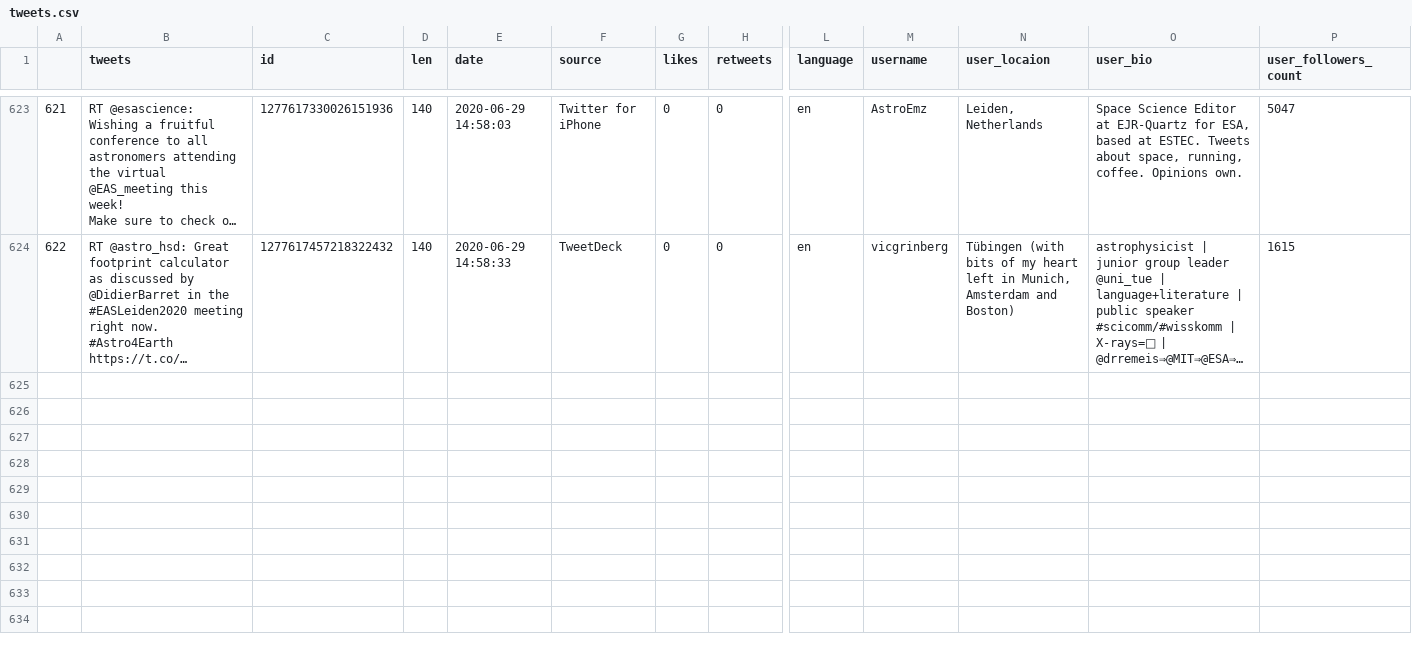
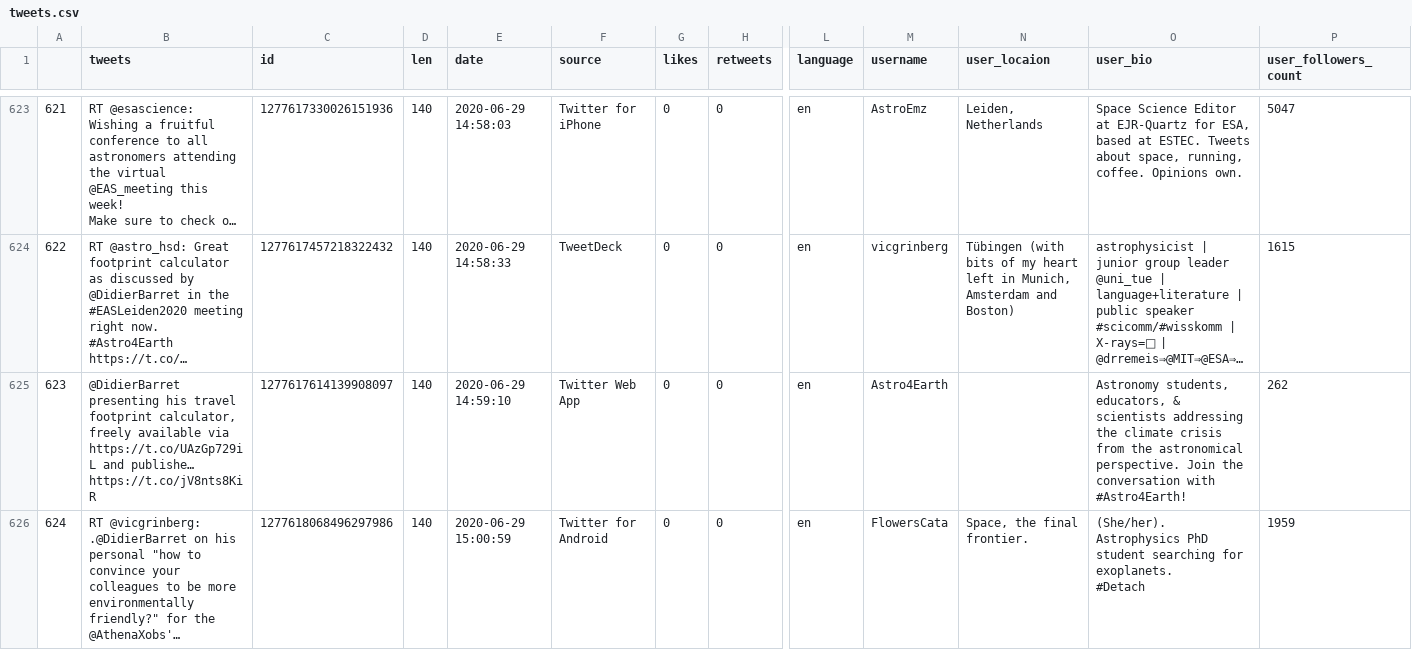
Before and after one commit to akashlives/projecteas2020, a CSV file: tweets.csv, drawn as a sheet; only a part is shown, gaps mark what is left out; long unchanged cells end in …; rows hold the shown columns only; ↵ is a line break in a cell; the diff covers the shown part only; the diff names each change by its address in the sheet, - before the commit and + after, or states it on an @@ line.

Commit message:
Add files via upload

```diff
--- a/tweets.csv
+++ b/tweets.csv
+row 625: 623 | @DidierBarret presenting his travel footprint calculator, freely available via https://t.co/UAzGp729iL and publishe… https://t.co/jV8nts8KiR | 1277617614139908097 | 140 | 2020-06-29 14:59:10 | Twitter Web App | 0 | 0 | en | Astro4Earth |  | Astronomy students, educators, & scientists addressing the climate crisis from the astronomical perspective. Join the conversation with #Astro4Earth! | 262
+row 626: 624 | RT @vicgrinberg: .@DidierBarret on his personal "how to convince your colleagues to be more environmentally friendly?" for the @AthenaXobs'… | 1277618068496297986 | 140 | 2020-06-29 15:00:59 | Twitter for Android | 0 | 0 | en | FlowersCata | Space, the final frontier. | (She/her). Astrophysics PhD student searching for exoplanets. ↵ #Detach | 1959
```
Also changed, not shown: 6 added rows elsewhere in this file.
